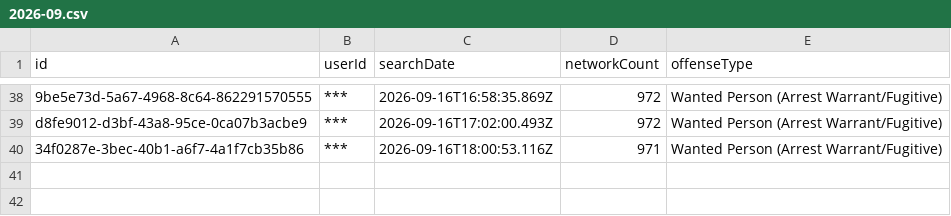
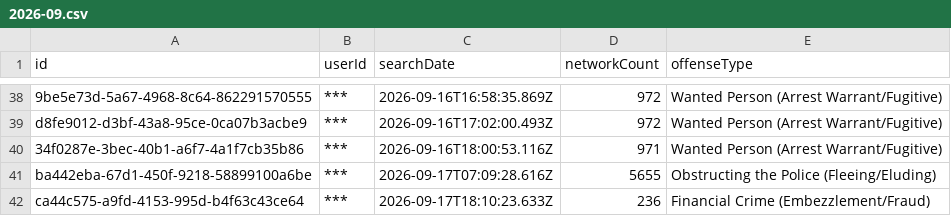
Before and after one commit to Cantica-Systems/flock-transparency, a CSV file: muskegon/data/muskegon-city-pd/2026-09.csv, drawn as a sheet; only a part is shown, gaps mark what is left out; the diff names each change by its address in the sheet, - before the commit and + after, or states it on an @@ line.

Commit message:
Update at 2026-09-18T20:03Z (muskegon-city-pd +2)

```diff
--- a/muskegon/data/muskegon-city-pd/2026-09.csv
+++ b/muskegon/data/muskegon-city-pd/2026-09.csv
+row 41: ba442eba-67d1-450f-9218-58899100a6be | *** | 2026-09-17T07:09:28.616Z | 5655 | Obstructing the Police (Fleeing/Eluding)
+row 42: ca44c575-a9fd-4153-995d-b4f63c43ce64 | *** | 2026-09-17T18:10:23.633Z | 236 | Financial Crime (Embezzlement/Fraud)
```
Also changed, not shown: muskegon/data/muskegon-city-pd/stats.csv, 3 other files.
